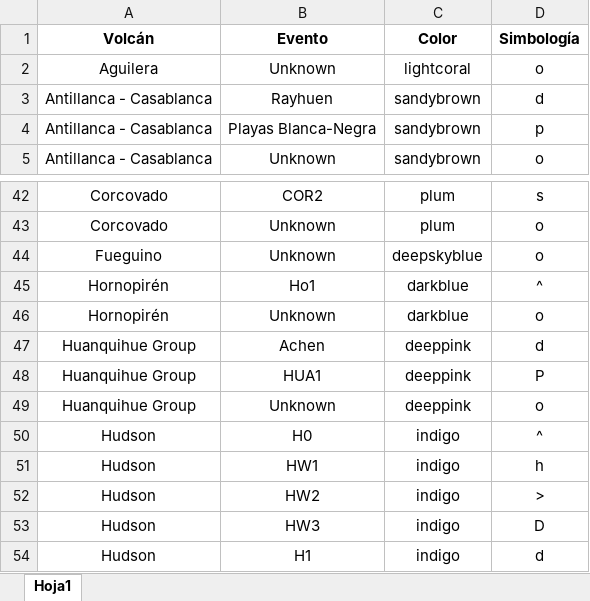
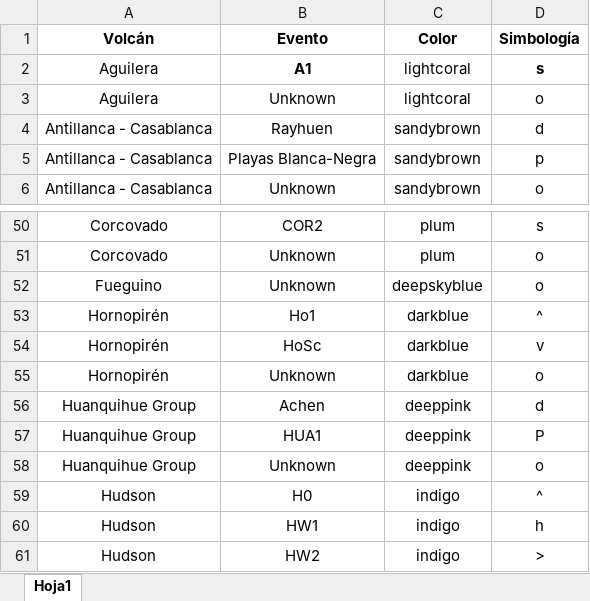
Before and after one commit to winsa24/TefroDataBase, an Excel workbook: Scripts/Simbologia.xlsx, sheet Hoja1, drawn as a sheet; only a part is shown, gaps mark what is left out; the shorter side is filled out with more unchanged rows; values as stored, in another font and other column widths than the file's, no borders; the diff covers the shown part only; the diff names each change by its address in the sheet, - before the commit and + after, or states it on an @@ line.

```diff
--- a/Scripts/Simbologia.xlsx (sheet Hoja1)
+++ b/Scripts/Simbologia.xlsx (sheet Hoja1)
+row 2: Aguilera | A1 | lightcoral | s
+row 54: Hornopirén | HoSc | darkblue | v
```
Also changed, not shown: 9 added rows, 11 edited cells and cell formats elsewhere in this sheet, Scripts/Volcanes.xlsx, 2 other files.
